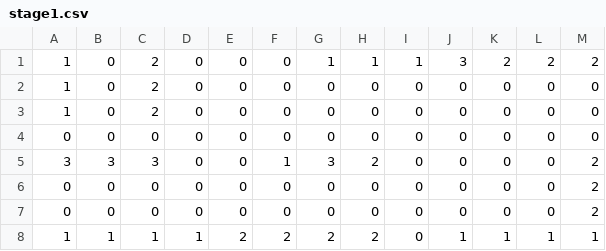
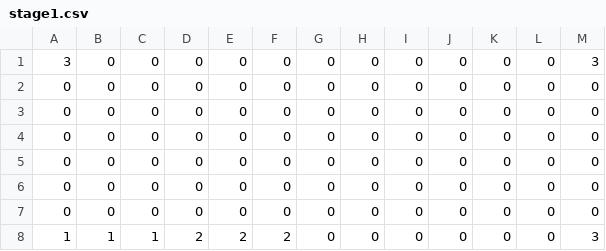
Before and after one commit to hibiki128/TD2_3, a CSV file: resources/Maps/stage1.csv, drawn as a sheet.

```diff
--- a/resources/Maps/stage1.csv
+++ b/resources/Maps/stage1.csv
@@ -1,8 +1,8 @@
-1,0,2,0,0,0,1,1,1,3,2,2,2
-1,0,2,0,0,0,0,0,0,0,0,0,0
-1,0,2,0,0,0,0,0,0,0,0,0,0
+3,0,0,0,0,0,0,0,0,0,0,0,3
 0,0,0,0,0,0,0,0,0,0,0,0,0
-3,3,3,0,0,1,3,2,0,0,0,0,2
-0,0,0,0,0,0,0,0,0,0,0,0,2
-0,0,0,0,0,0,0,0,0,0,0,0,2
-1,1,1,1,2,2,2,2,0,1,1,1,1
+0,0,0,0,0,0,0,0,0,0,0,0,0
+0,0,0,0,0,0,0,0,0,0,0,0,0
+0,0,0,0,0,0,0,0,0,0,0,0,0
+0,0,0,0,0,0,0,0,0,0,0,0,0
+0,0,0,0,0,0,0,0,0,0,0,0,0
+1,1,1,2,2,2,0,0,0,0,0,0,3
```
Also changed, not shown: 12 other files.
